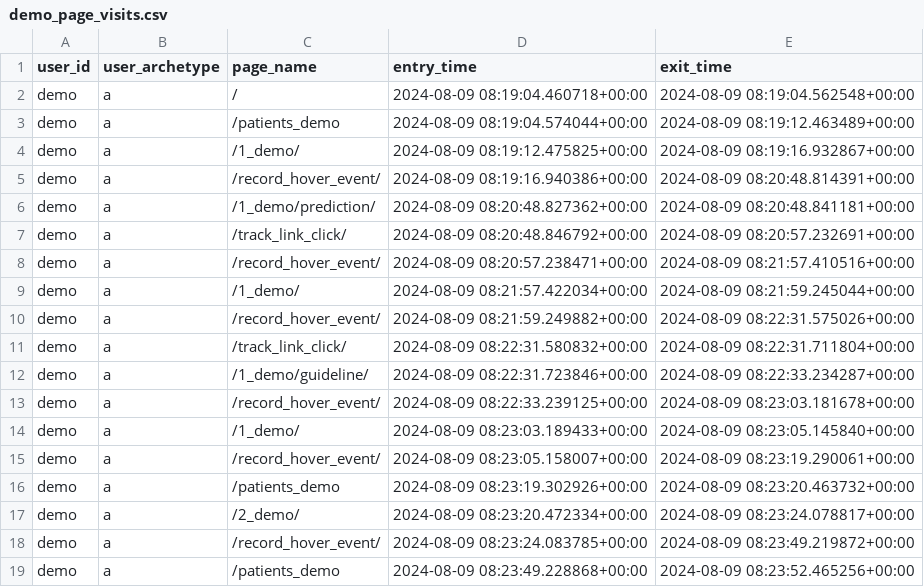
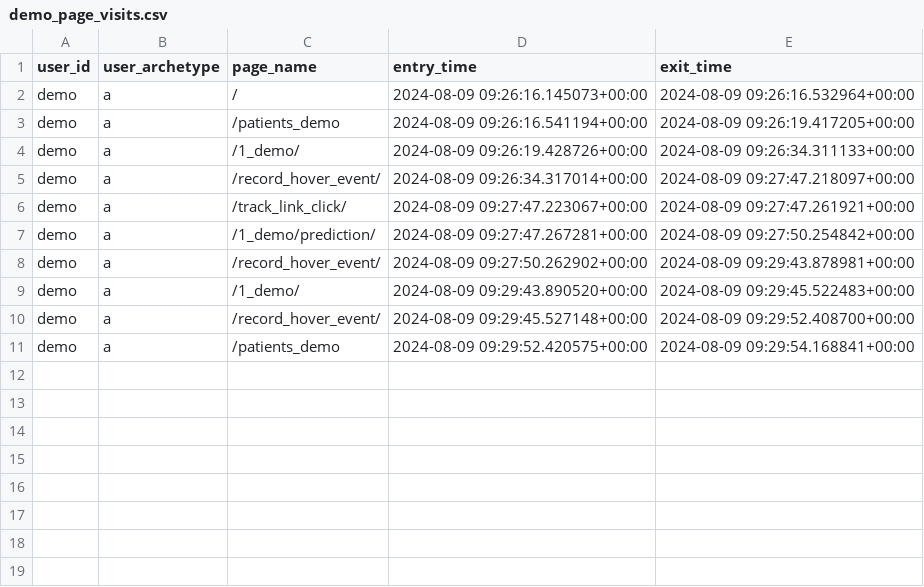
Before and after one commit to WilliamBolton/cdss_demo, a CSV file: cdss_1/cdss_1/timing_results/demo_page_visits.csv, drawn as a sheet.

```diff
--- a/cdss_1/cdss_1/timing_results/demo_page_visits.csv
+++ b/cdss_1/cdss_1/timing_results/demo_page_visits.csv
@@ -1,19 +1,11 @@
 user_id,user_archetype,page_name,entry_time,exit_time
-demo,a,/,2024-08-09 08:19:04.460718+00:00,2024-08-09 08:19:04.562548+00:00
-demo,a,/patients_demo,2024-08-09 08:19:04.574044+00:00,2024-08-09 08:19:12.463489+00:00
-demo,a,/1_demo/,2024-08-09 08:19:12.475825+00:00,2024-08-09 08:19:16.932867+00:00
-demo,a,/record_hover_event/,2024-08-09 08:19:16.940386+00:00,2024-08-09 08:20:48.814391+00:00
-demo,a,/1_demo/prediction/,2024-08-09 08:20:48.827362+00:00,2024-08-09 08:20:48.841181+00:00
-demo,a,/track_link_click/,2024-08-09 08:20:48.846792+00:00,2024-08-09 08:20:57.232691+00:00
-demo,a,/record_hover_event/,2024-08-09 08:20:57.238471+00:00,2024-08-09 08:21:57.410516+00:00
-demo,a,/1_demo/,2024-08-09 08:21:57.422034+00:00,2024-08-09 08:21:59.245044+00:00
-demo,a,/record_hover_event/,2024-08-09 08:21:59.249882+00:00,2024-08-09 08:22:31.575026+00:00
-demo,a,/track_link_click/,2024-08-09 08:22:31.580832+00:00,2024-08-09 08:22:31.711804+00:00
-demo,a,/1_demo/guideline/,2024-08-09 08:22:31.723846+00:00,2024-08-09 08:22:33.234287+00:00
-demo,a,/record_hover_event/,2024-08-09 08:22:33.239125+00:00,2024-08-09 08:23:03.181678+00:00
-demo,a,/1_demo/,2024-08-09 08:23:03.189433+00:00,2024-08-09 08:23:05.145840+00:00
-demo,a,/record_hover_event/,2024-08-09 08:23:05.158007+00:00,2024-08-09 08:23:19.290061+00:00
-demo,a,/patients_demo,2024-08-09 08:23:19.302926+00:00,2024-08-09 08:23:20.463732+00:00
-demo,a,/2_demo/,2024-08-09 08:23:20.472334+00:00,2024-08-09 08:23:24.078817+00:00
-demo,a,/record_hover_event/,2024-08-09 08:23:24.083785+00:00,2024-08-09 08:23:49.219872+00:00
-demo,a,/patients_demo,2024-08-09 08:23:49.228868+00:00,2024-08-09 08:23:52.465256+00:00
+demo,a,/,2024-08-09 09:26:16.145073+00:00,2024-08-09 09:26:16.532964+00:00
+demo,a,/patients_demo,2024-08-09 09:26:16.541194+00:00,2024-08-09 09:26:19.417205+00:00
+demo,a,/1_demo/,2024-08-09 09:26:19.428726+00:00,2024-08-09 09:26:34.311133+00:00
+demo,a,/record_hover_event/,2024-08-09 09:26:34.317014+00:00,2024-08-09 09:27:47.218097+00:00
+demo,a,/track_link_click/,2024-08-09 09:27:47.223067+00:00,2024-08-09 09:27:47.261921+00:00
+demo,a,/1_demo/prediction/,2024-08-09 09:27:47.267281+00:00,2024-08-09 09:27:50.254842+00:00
+demo,a,/record_hover_event/,2024-08-09 09:27:50.262902+00:00,2024-08-09 09:29:43.878981+00:00
+demo,a,/1_demo/,2024-08-09 09:29:43.890520+00:00,2024-08-09 09:29:45.522483+00:00
+demo,a,/record_hover_event/,2024-08-09 09:29:45.527148+00:00,2024-08-09 09:29:52.408700+00:00
+demo,a,/patients_demo,2024-08-09 09:29:52.420575+00:00,2024-08-09 09:29:54.168841+00:00
```
Also changed, not shown: cdss_1/cdss_1/hover_results/demo_hover_events.csv, cdss_1/cdss_1/switch_results/patient_11_choices.csv, 19 other files.
